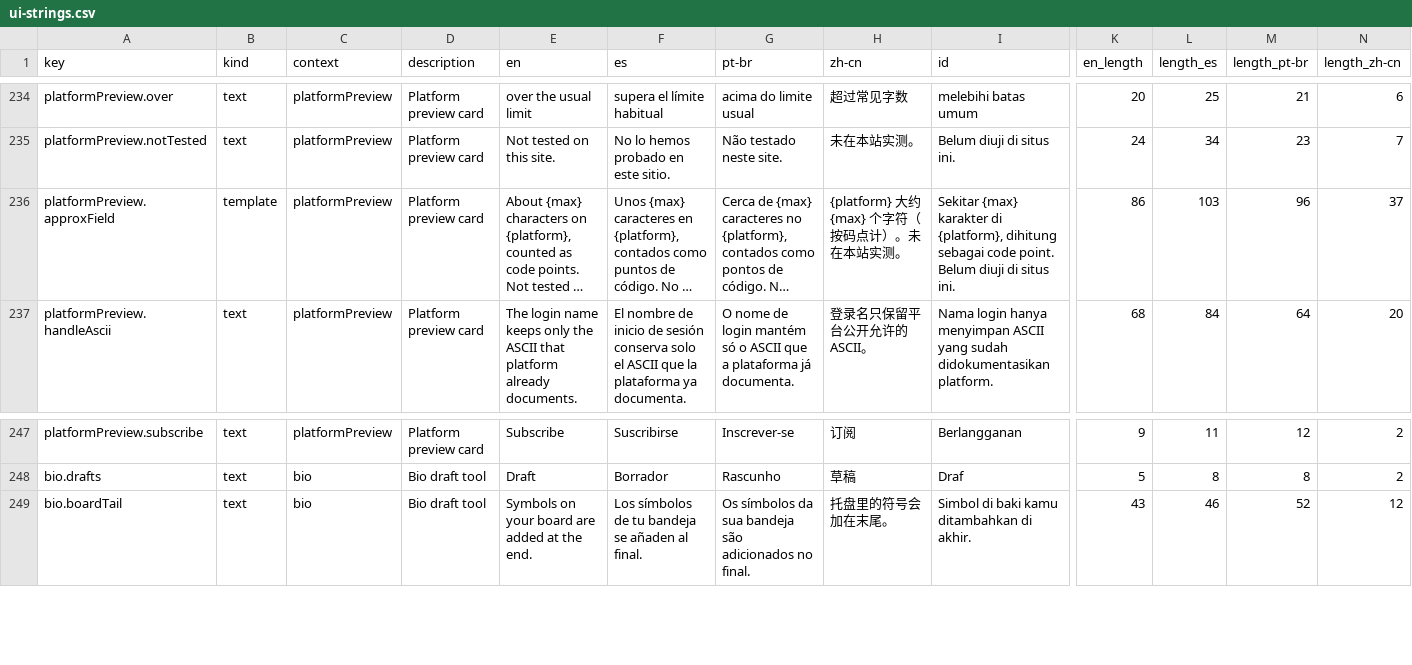
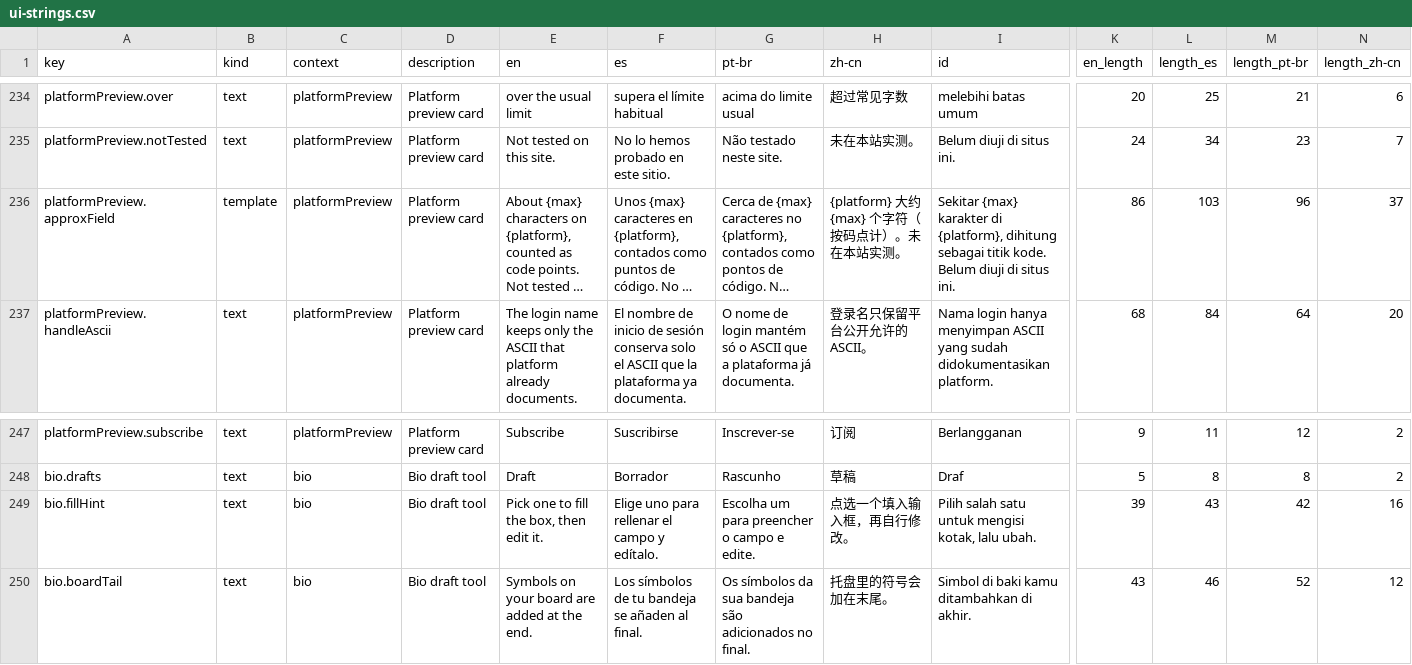
Before and after one commit to liwin-luo/fancyfont, a CSV file: localization/ui/ui-strings.csv, drawn as a sheet; only a part is shown, gaps mark what is left out; long unchanged cells end in …; rows hold the shown columns only; the diff names each change by its address in the sheet, - before the commit and + after, or states it on an @@ line.

```diff
--- a/localization/ui/ui-strings.csv
+++ b/localization/ui/ui-strings.csv
-I236 (id): …dihitung sebagai code point. Belum diuji…
+I236 (id): …dihitung sebagai titik kode. Belum diuji…
+row 249: bio.fillHint | text | bio | Bio draft tool | Pick one to fill the box, then edit it. | Elige uno para rellenar el campo y edítalo. | Escolha um para preencher o campo e edite. | 点选一个填入输入框，再自行修改。 | Pilih salah satu untuk mengisi kotak, lalu ubah. | 39 | 43 | 42 | 16
```
Also changed, not shown: 21 other files.
